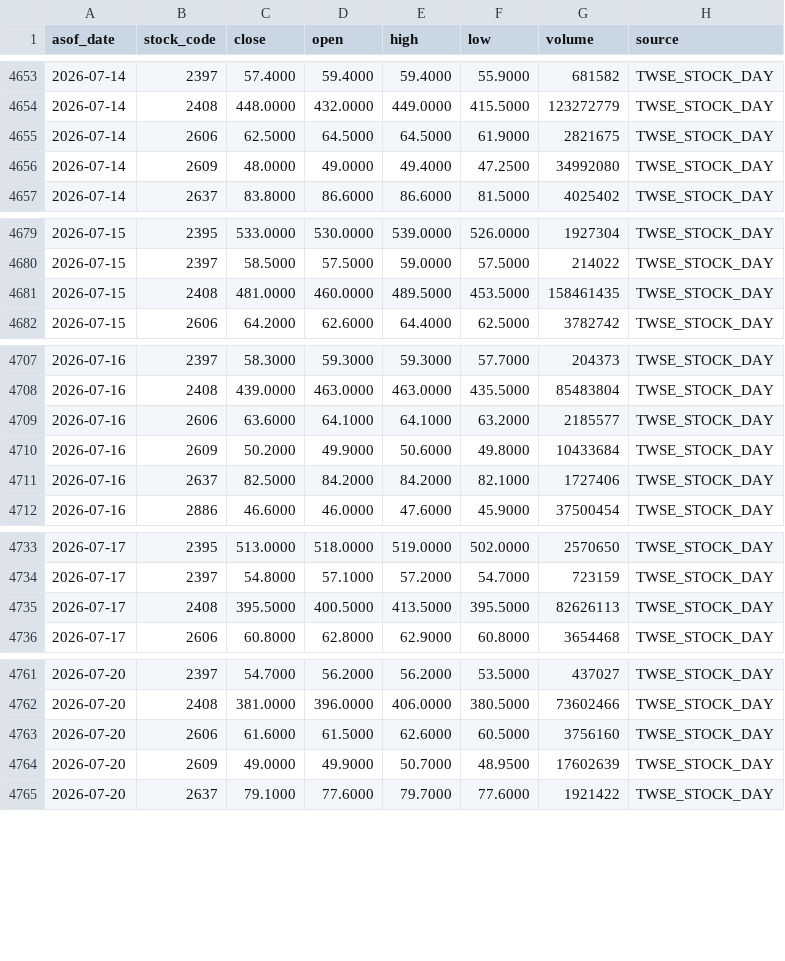
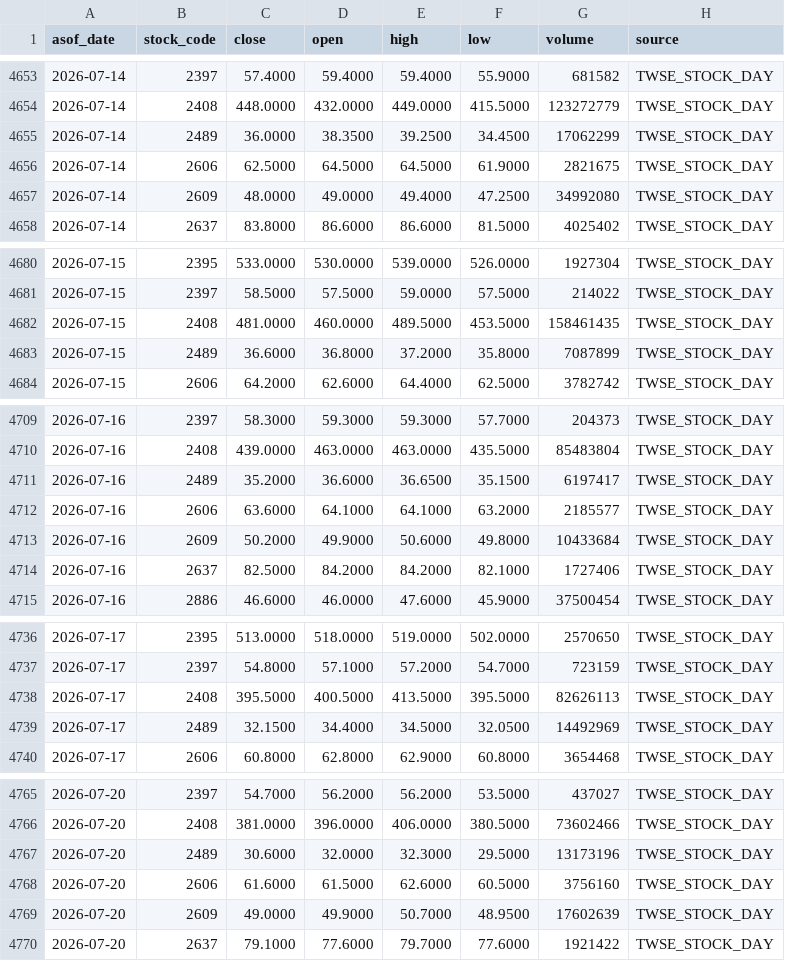
Before and after one commit to wegoliao/performance-accumulation-dashboard, a CSV file: inputs/price_history.csv, drawn as a sheet; only a part is shown, gaps mark what is left out; the diff covers the shown part only; the diff names each change by its address in the sheet, - before the commit and + after, or states it on an @@ line.

```diff
--- a/inputs/price_history.csv
+++ b/inputs/price_history.csv
+row 4655: 2026-07-14 | 2489 | 36.0000 | 38.3500 | 39.2500 | 34.4500 | 17062299 | TWSE_STOCK_DAY
+row 4683: 2026-07-15 | 2489 | 36.6000 | 36.8000 | 37.2000 | 35.8000 | 7087899 | TWSE_STOCK_DAY
+row 4711: 2026-07-16 | 2489 | 35.2000 | 36.6000 | 36.6500 | 35.1500 | 6197417 | TWSE_STOCK_DAY
+row 4739: 2026-07-17 | 2489 | 32.1500 | 34.4000 | 34.5000 | 32.0500 | 14492969 | TWSE_STOCK_DAY
+row 4767: 2026-07-20 | 2489 | 30.6000 | 32.0000 | 32.3000 | 29.5000 | 13173196 | TWSE_STOCK_DAY
```
Also changed, not shown: 9 added rows elsewhere in this file, 4 other files.
